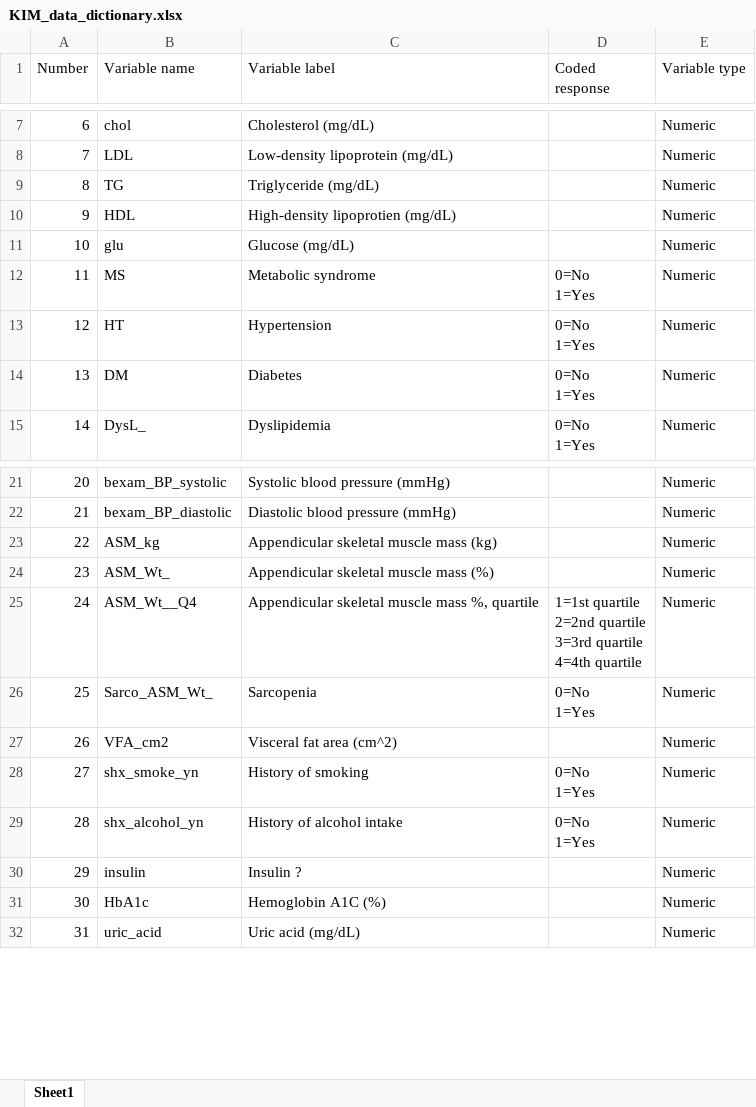
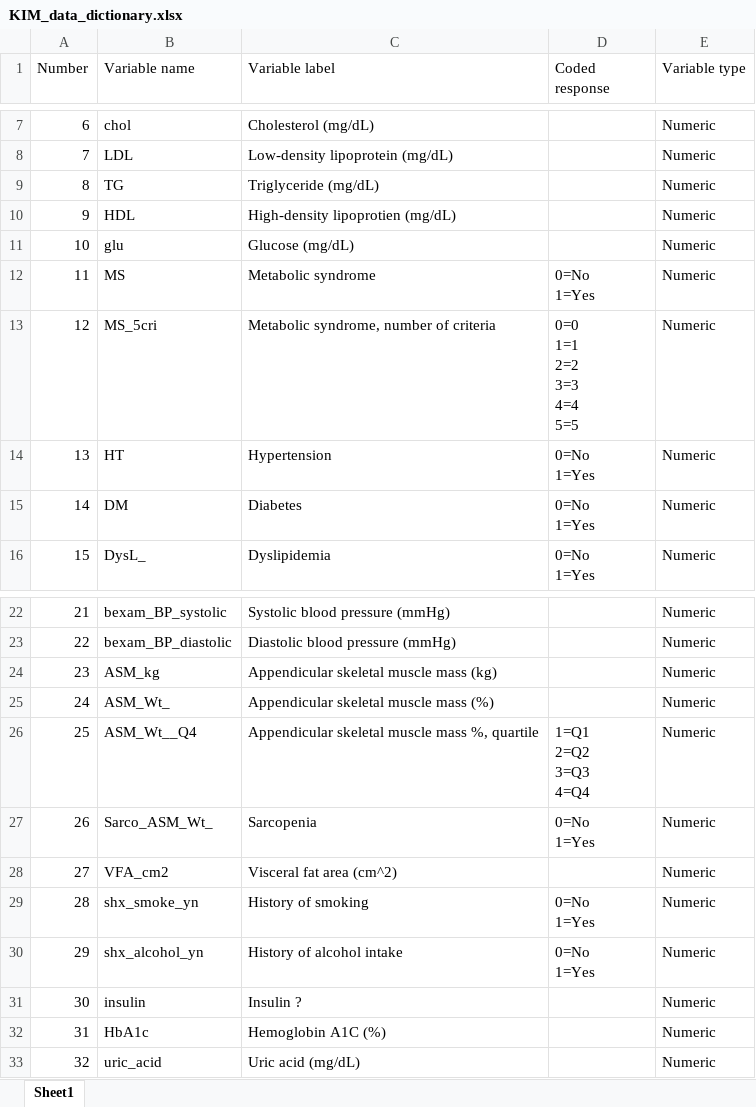
Before and after one commit to AnupongSiri/EPIDEM207-2022, an Excel workbook: Assignment 1/KIM_data_dictionary.xlsx, sheet Sheet1, drawn as a sheet; only a part is shown, gaps mark what is left out; values as stored, in another font and other column widths than the file's, no borders; addresses are those after the commit; ↵ is a line break in a cell; the diff names each change by its address in the sheet, - before the commit and + after, or states it on an @@ line.

```diff
--- a/Assignment 1/KIM_data_dictionary.xlsx (sheet Sheet1)
+++ b/Assignment 1/KIM_data_dictionary.xlsx (sheet Sheet1)
+row 13: 12 | MS_5cri | Metabolic syndrome, number of criteria | 0=0 ↵ 1=1 ↵ 2=2 ↵ 3=3 ↵ 4=4 ↵ 5=5 | Numeric
@@ column A (Number) renumbered from row 14 down @@
-D26 (Coded response): 1=1st quartile ↵ 2=2nd quartile ↵ 3=3rd quartile ↵ 4=4th quartile
+D26 (Coded response): 1=Q1 ↵ 2=Q2 ↵ 3=Q3 ↵ 4=Q4
```
Also changed, not shown: Assignment 1/KIM_codebook.xlsx.
